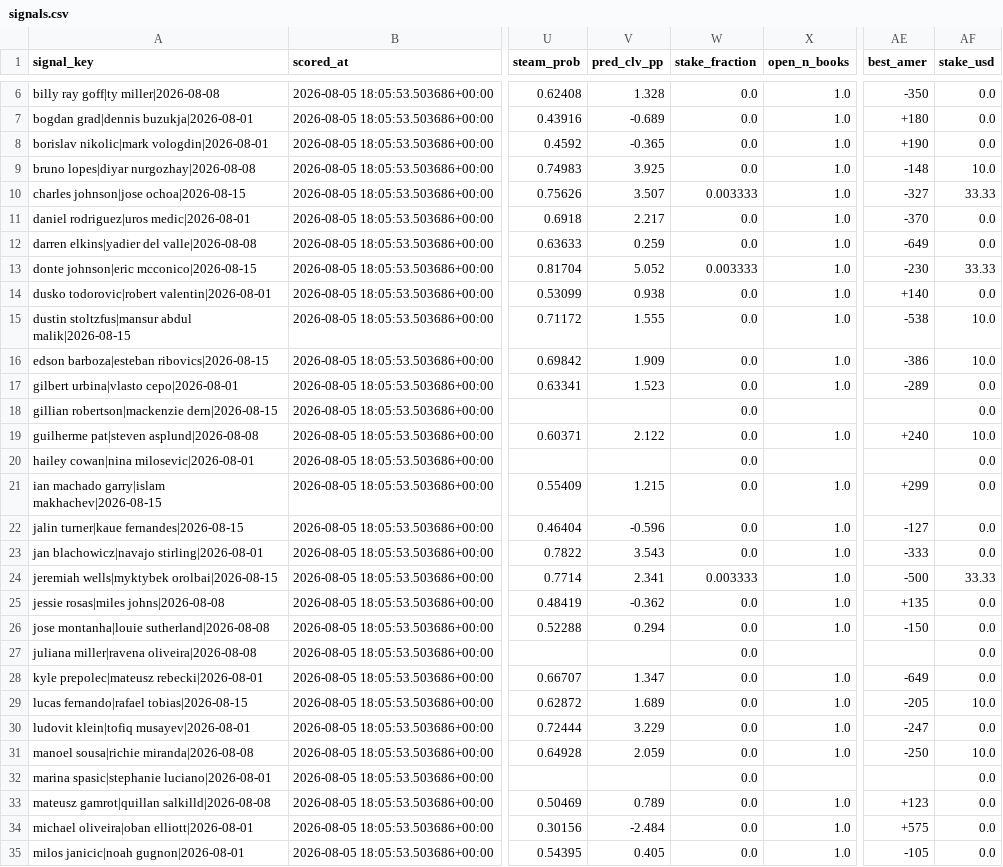
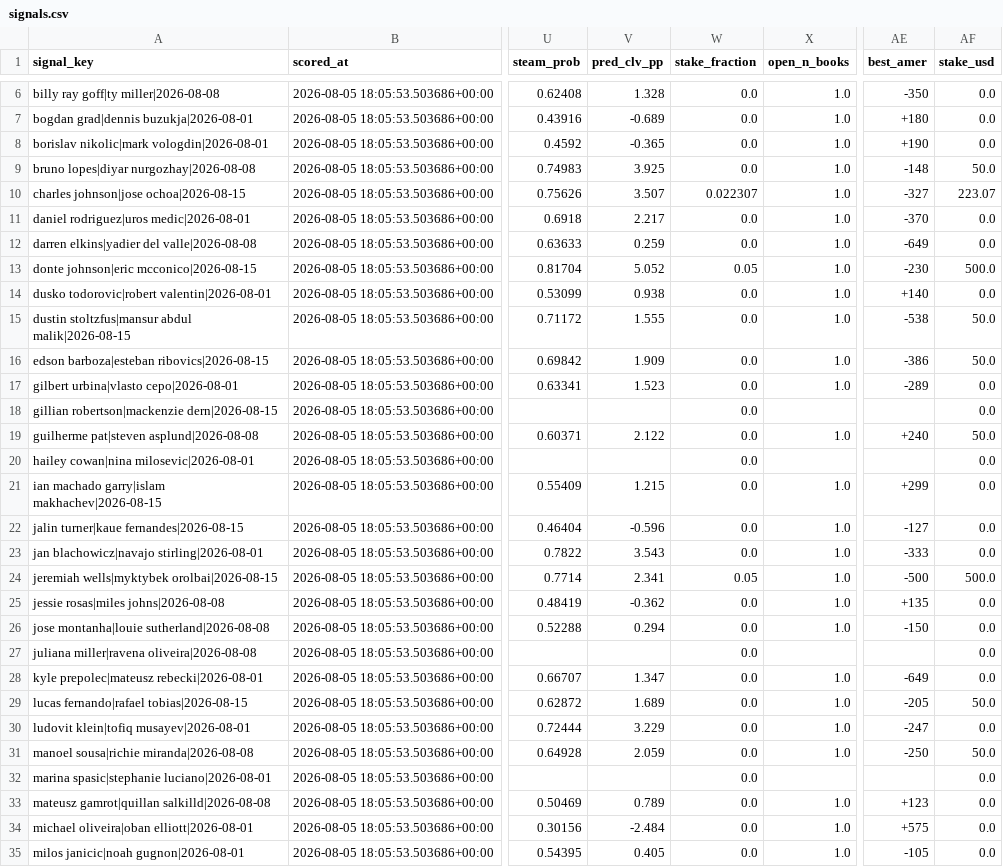
Before and after one commit to tbdprojectusername/odds-capture, a CSV file: movement/ledger/signals.csv, drawn as a sheet; only a part is shown, gaps mark what is left out; the diff covers the shown part only; the diff names each change by its address in the sheet, - before the commit and + after, or states it on an @@ line.

```diff
--- a/movement/ledger/signals.csv
+++ b/movement/ledger/signals.csv
-AF9 (stake_usd): 10.0
+AF9 (stake_usd): 50.0
-W10 (stake_fraction): 0.003333
+W10 (stake_fraction): 0.022307
-AF10 (stake_usd): 33.33
+AF10 (stake_usd): 223.07
-W13 (stake_fraction): 0.003333
+W13 (stake_fraction): 0.05
-AF13 (stake_usd): 33.33
+AF13 (stake_usd): 500.0
-AF15:AF16 (stake_usd): 10.0
+AF15:AF16 (stake_usd): 50.0
-AF19 (stake_usd): 10.0
+AF19 (stake_usd): 50.0
-W24 (stake_fraction): 0.003333
+W24 (stake_fraction): 0.05
-AF24 (stake_usd): 33.33
+AF24 (stake_usd): 500.0
-AF29 (stake_usd): 10.0
+AF29 (stake_usd): 50.0
-AF31 (stake_usd): 10.0
+AF31 (stake_usd): 50.0
```
Also changed, not shown: 2 edited cells elsewhere in this file, 5 other files.
